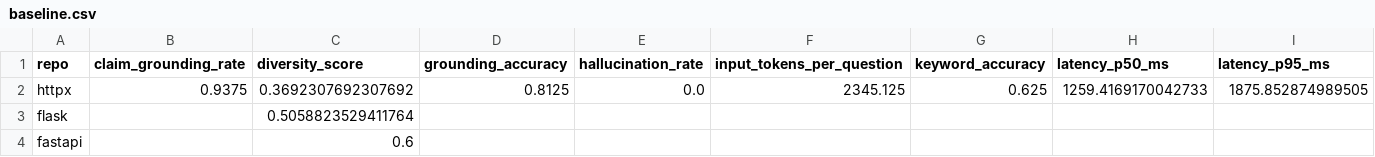
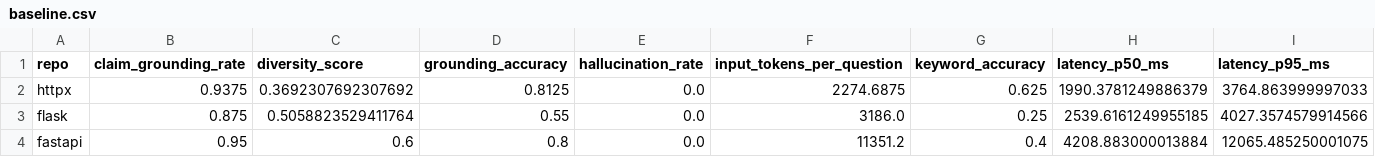
Before and after one commit to ayushkumar320/RepoPilot, a CSV file: evals/results/rag_phase6/baseline.csv, drawn as a sheet; only a part is shown; the diff names each change by its address in the sheet, - before the commit and + after, or states it on an @@ line.

Commit message:
Phase 6 eval results: fresh full bench (httpx, flask, fastapi)
recall@10 flat across all repos (no regression), zero hallucination,
ndcg@5 stable. Latency p95 breached but driven by Groq 429 backoff
during the run, not pipeline regression.

```diff
--- a/evals/results/rag_phase6/baseline.csv
+++ b/evals/results/rag_phase6/baseline.csv
-F2 (input_tokens_per_question): 2345.125
+F2 (input_tokens_per_question): 2274.6875
-H2 (latency_p50_ms): 1259.4169170042733
+H2 (latency_p50_ms): 1990.3781249886379
-I2 (latency_p95_ms): 1875.852874989505
+I2 (latency_p95_ms): 3764.863999997033
-B3 (claim_grounding_rate): (empty)
+B3 (claim_grounding_rate): 0.875
-D3 (grounding_accuracy): (empty)
+D3 (grounding_accuracy): 0.55
-E3:E4 (hallucination_rate): (empty)
+E3:E4 (hallucination_rate): 0.0
-F3 (input_tokens_per_question): (empty)
+F3 (input_tokens_per_question): 3186.0
-G3 (keyword_accuracy): (empty)
+G3 (keyword_accuracy): 0.25
-H3 (latency_p50_ms): (empty)
+H3 (latency_p50_ms): 2539.6161249955185
-I3 (latency_p95_ms): (empty)
+I3 (latency_p95_ms): 4027.3574579914566
-B4 (claim_grounding_rate): (empty)
+B4 (claim_grounding_rate): 0.95
-D4 (grounding_accuracy): (empty)
+D4 (grounding_accuracy): 0.8
-F4 (input_tokens_per_question): (empty)
+F4 (input_tokens_per_question): 11351.2
-G4 (keyword_accuracy): (empty)
+G4 (keyword_accuracy): 0.4
-H4 (latency_p50_ms): (empty)
+H4 (latency_p50_ms): 4208.883000013884
-I4 (latency_p95_ms): (empty)
+I4 (latency_p95_ms): 12065.485250001075
```
Also changed, not shown: 6 other files.
